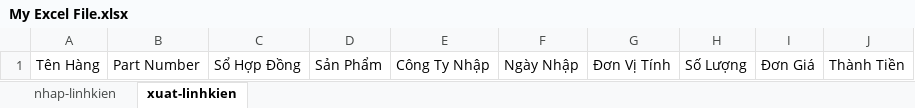
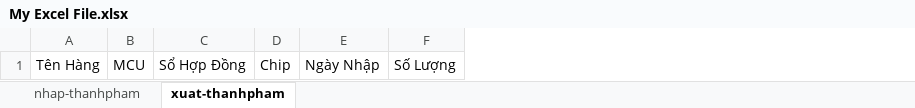
Before and after one commit to Danh-coder/Data-Manager-Electron-App, an Excel workbook: My Excel File.xlsx, sheet xuat-thanhpham, drawn as a sheet; values as stored, in another font and other column widths than the file's, no borders; removed rows and columns are numbered as before the commit, all else as after; the diff names each change by its address in the sheet, - before the commit and + after, or states it on an @@ line.

Commit message:
Fix bug when edit name in nhap,xuat

```diff
--- a/My Excel File.xlsx (sheet xuat-thanhpham)
+++ b/My Excel File.xlsx (sheet xuat-thanhpham)
-sheet tab: nhap-linhkien
+sheet tab: nhap-thanhpham
-sheet tab: xuat-linhkien
+sheet tab: xuat-thanhpham
-column B, row 1: Part Number
+column B, row 1: MCU
-column D, row 1: Sản Phẩm
-column E, row 1: Công Ty Nhập
+column D, row 1: Chip
-column G, row 1: Đơn Vị Tính
-column I, row 1: Đơn Giá
-column J, row 1: Thành Tiền
```
Also changed, not shown: sheet nhap-thanhpham, 8 other files.
